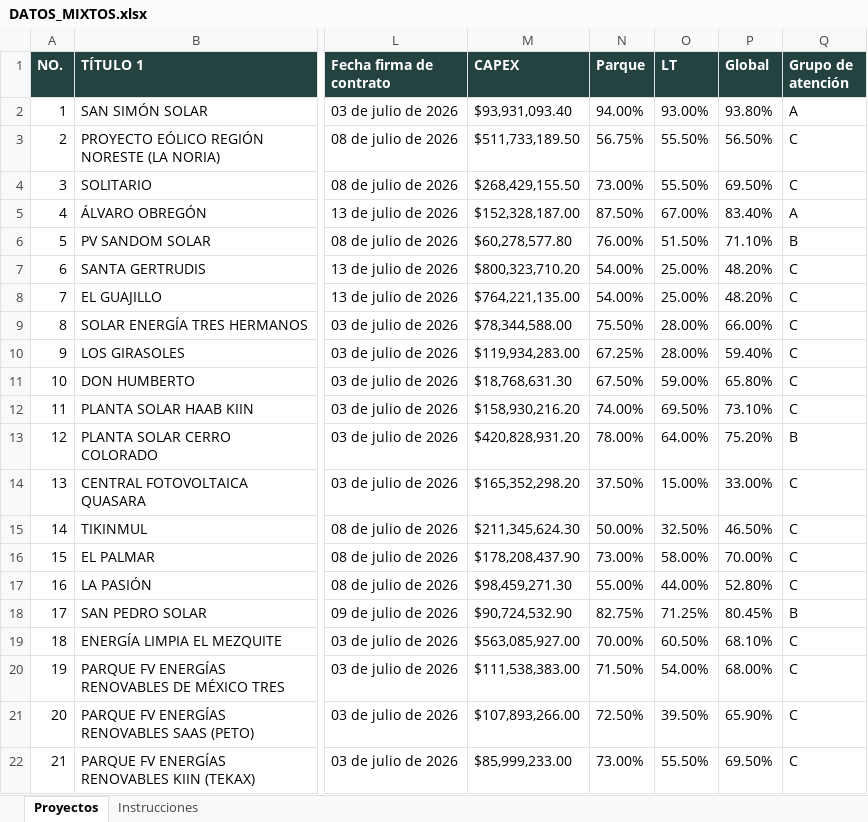
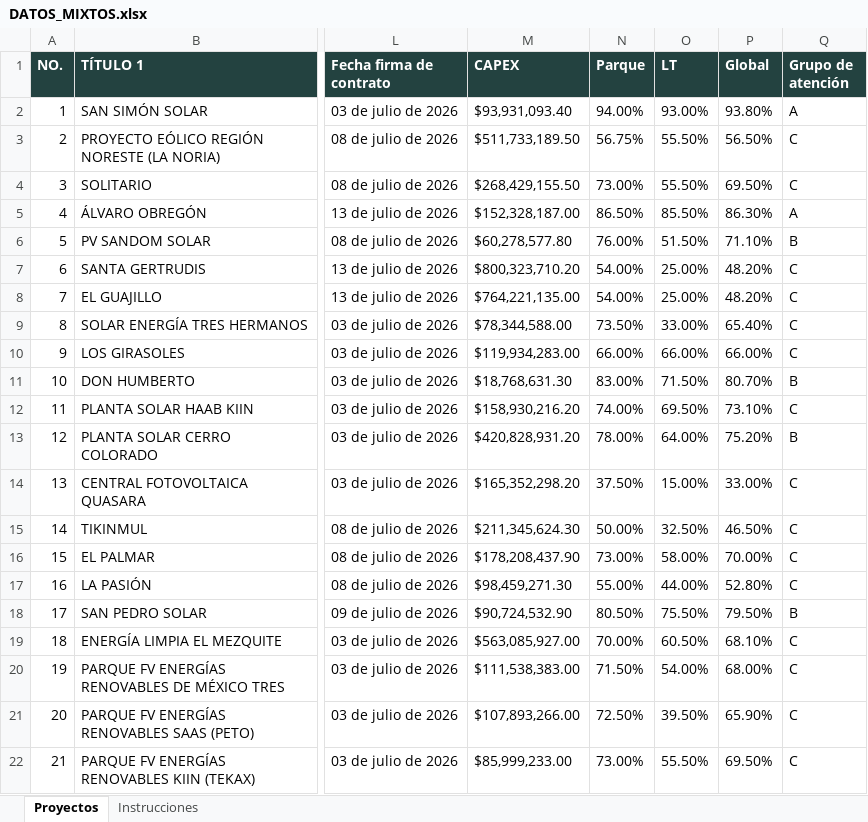
Before and after one commit to Igeophysicist/proyectos_cpel, an Excel workbook: panel-proyectos/data/DATOS_MIXTOS.xlsx, sheet Proyectos, drawn as a sheet; only a part is shown, gaps mark what is left out; values as stored, in another font and other column widths than the file's, no borders; the diff names each change by its address in the sheet, - before the commit and + after, or states it on an @@ line.

Commit message:
Add files via upload

```diff
--- a/panel-proyectos/data/DATOS_MIXTOS.xlsx (sheet Proyectos)
+++ b/panel-proyectos/data/DATOS_MIXTOS.xlsx (sheet Proyectos)
-N5 (Parque): 87.50%
+N5 (Parque): 86.50%
-O5 (LT): 67.00%
+O5 (LT): 85.50%
-P5 (Global): 83.40%
+P5 (Global): 86.30%
-N9 (Parque): 75.50%
+N9 (Parque): 73.50%
-O9 (LT): 28.00%
+O9 (LT): 33.00%
-P9 (Global): 66.00%
+P9 (Global): 65.40%
-N10 (Parque): 67.25%
+N10 (Parque): 66.00%
-O10 (LT): 28.00%
+O10 (LT): 66.00%
-P10 (Global): 59.40%
+P10 (Global): 66.00%
-N11 (Parque): 67.50%
+N11 (Parque): 83.00%
-O11 (LT): 59.00%
+O11 (LT): 71.50%
-P11 (Global): 65.80%
+P11 (Global): 80.70%
-Q11 (Grupo de atención): C
+Q11 (Grupo de atención): B
-N18 (Parque): 82.75%
+N18 (Parque): 80.50%
-O18 (LT): 71.25%
+O18 (LT): 75.50%
-P18 (Global): 80.45%
+P18 (Global): 79.50%
```
